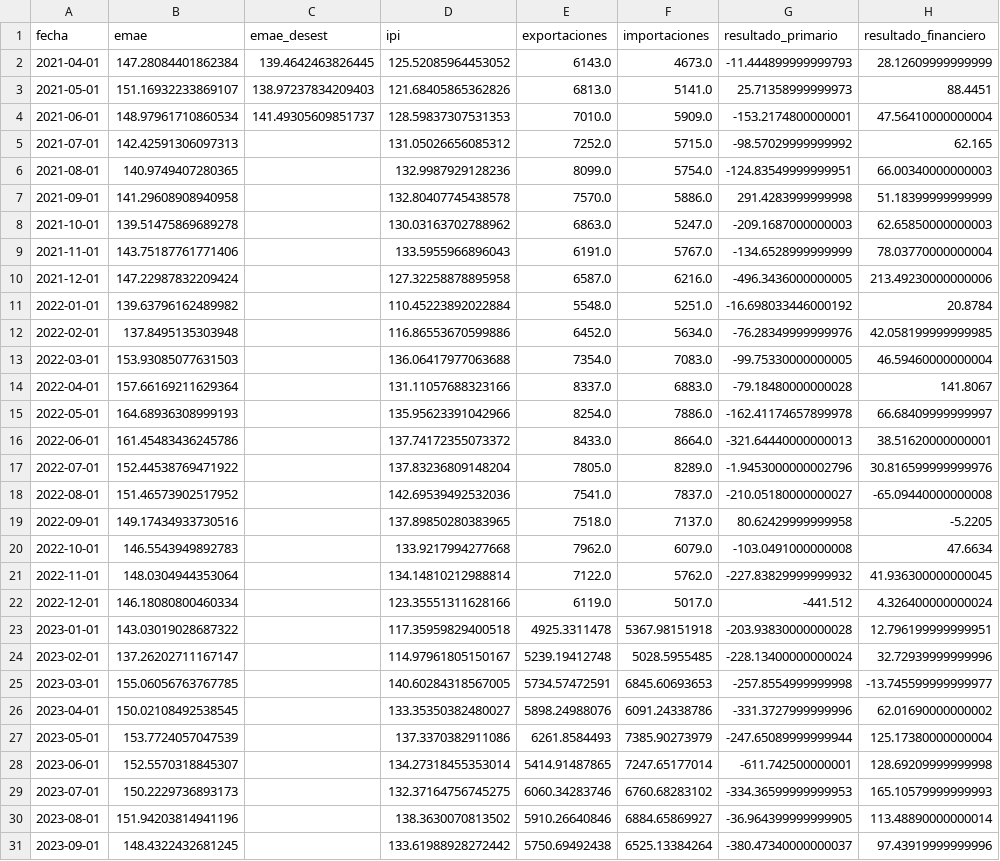
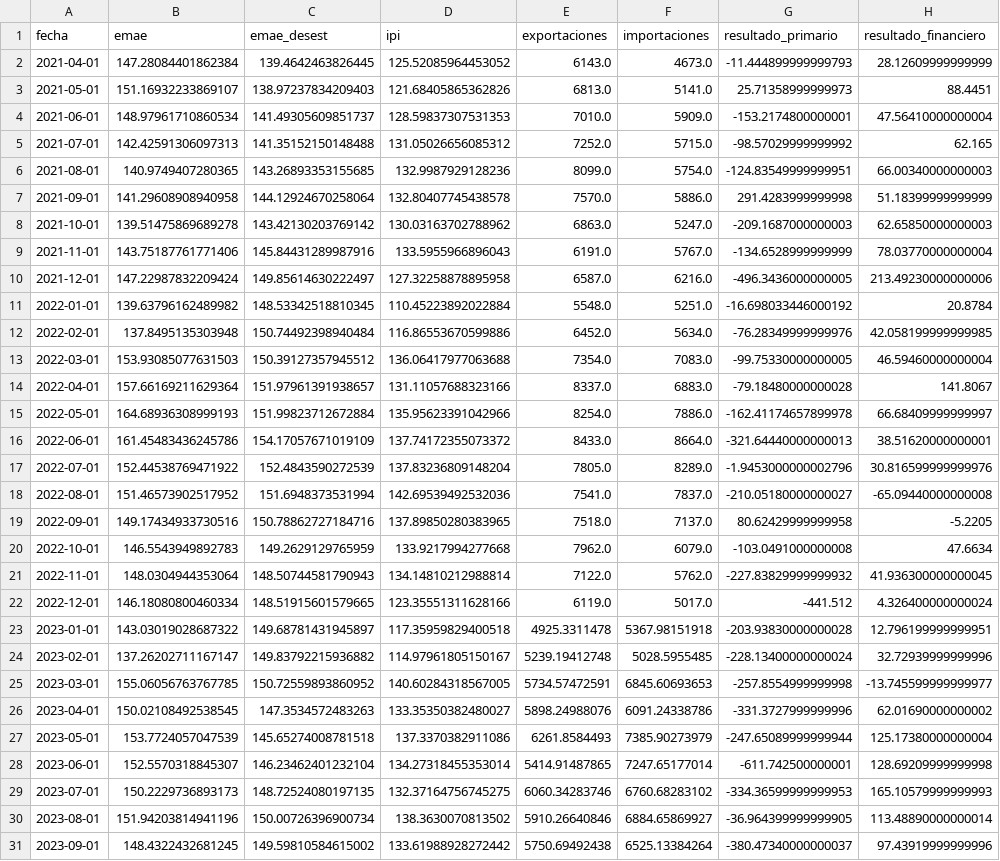
Before and after one commit to garciaborgheslautaro/acavalores-monitor-macro, a CSV file: data/actividad_data.csv, drawn as a sheet; only a part is shown; the diff covers the shown part only; the diff names each change by its address in the sheet, - before the commit and + after, or states it on an @@ line.

```diff
--- a/data/actividad_data.csv
+++ b/data/actividad_data.csv
-C5 (emae_desest): (empty)
+C5 (emae_desest): 141.35152150148488
-C6 (emae_desest): (empty)
+C6 (emae_desest): 143.26893353155685
-C7 (emae_desest): (empty)
+C7 (emae_desest): 144.12924670258064
-C8 (emae_desest): (empty)
+C8 (emae_desest): 143.42130203769142
-C9 (emae_desest): (empty)
+C9 (emae_desest): 145.84431289987916
-C10 (emae_desest): (empty)
+C10 (emae_desest): 149.85614630222497
-C11 (emae_desest): (empty)
+C11 (emae_desest): 148.53342518810345
-C12 (emae_desest): (empty)
+C12 (emae_desest): 150.74492398940484
-C13 (emae_desest): (empty)
+C13 (emae_desest): 150.39127357945512
-C14 (emae_desest): (empty)
+C14 (emae_desest): 151.97961391938657
-C15 (emae_desest): (empty)
+C15 (emae_desest): 151.99823712672884
-C16 (emae_desest): (empty)
+C16 (emae_desest): 154.17057671019109
-C17 (emae_desest): (empty)
+C17 (emae_desest): 152.4843590272539
-C18 (emae_desest): (empty)
+C18 (emae_desest): 151.6948373531994
-C19 (emae_desest): (empty)
+C19 (emae_desest): 150.78862727184716
-C20 (emae_desest): (empty)
+C20 (emae_desest): 149.2629129765959
-C21 (emae_desest): (empty)
+C21 (emae_desest): 148.50744581790943
-C22 (emae_desest): (empty)
+C22 (emae_desest): 148.51915601579665
-C23 (emae_desest): (empty)
+C23 (emae_desest): 149.68781431945897
-C24 (emae_desest): (empty)
+C24 (emae_desest): 149.83792215936882
-C25 (emae_desest): (empty)
+C25 (emae_desest): 150.72559893860952
-C26 (emae_desest): (empty)
+C26 (emae_desest): 147.3534572483263
-C27 (emae_desest): (empty)
+C27 (emae_desest): 145.65274008781518
-C28 (emae_desest): (empty)
+C28 (emae_desest): 146.23462401232104
-C29 (emae_desest): (empty)
+C29 (emae_desest): 148.72524080197135
-C30 (emae_desest): (empty)
+C30 (emae_desest): 150.00726396900734
-C31 (emae_desest): (empty)
+C31 (emae_desest): 149.59810584615002
```
Also changed, not shown: 30 edited cells elsewhere in this file, data/bcra_data.csv, data/dolar_data.csv, 6 other files.
